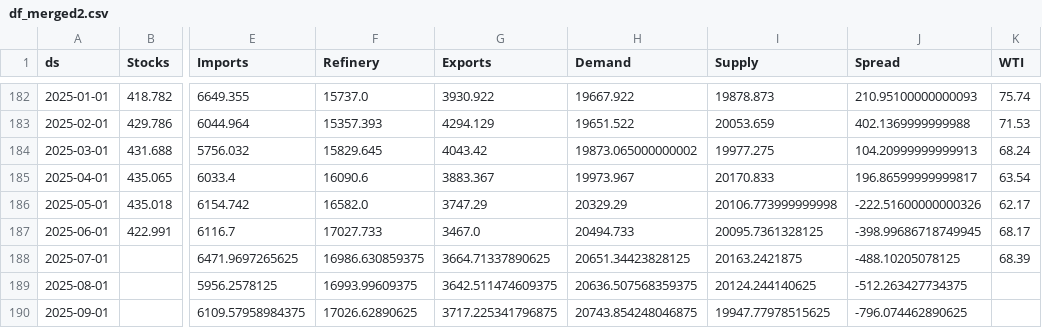
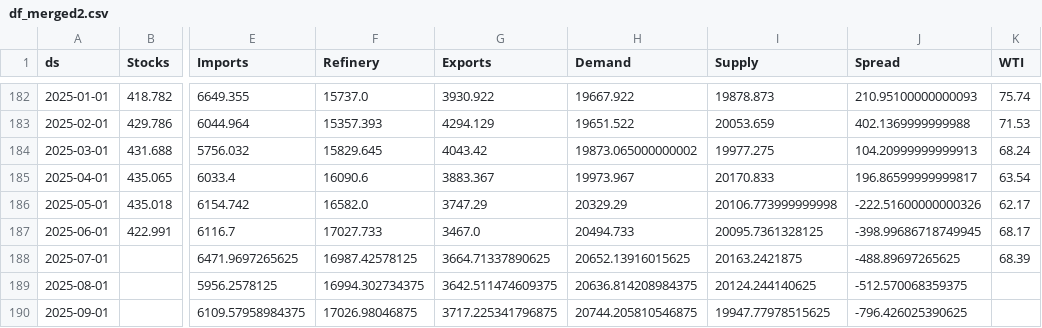
Before and after one commit to aaluqdah/Trey-Al-Uqdah-S-D-Repository, a CSV file: df_merged2.csv, drawn as a sheet; only a part is shown, gaps mark what is left out; the diff names each change by its address in the sheet, - before the commit and + after, or states it on an @@ line.

```diff
--- a/df_merged2.csv
+++ b/df_merged2.csv
-F188 (Refinery): 16986.630859375
+F188 (Refinery): 16987.42578125
-H188 (Demand): 20651.34423828125
+H188 (Demand): 20652.13916015625
-J188 (Spread): -488.10205078125
+J188 (Spread): -488.89697265625
-F189 (Refinery): 16993.99609375
+F189 (Refinery): 16994.302734375
-H189 (Demand): 20636.507568359375
+H189 (Demand): 20636.814208984375
-J189 (Spread): -512.263427734375
+J189 (Spread): -512.570068359375
-F190 (Refinery): 17026.62890625
+F190 (Refinery): 17026.98046875
-H190 (Demand): 20743.854248046875
+H190 (Demand): 20744.205810546875
-J190 (Spread): -796.074462890625
+J190 (Spread): -796.426025390625
```
